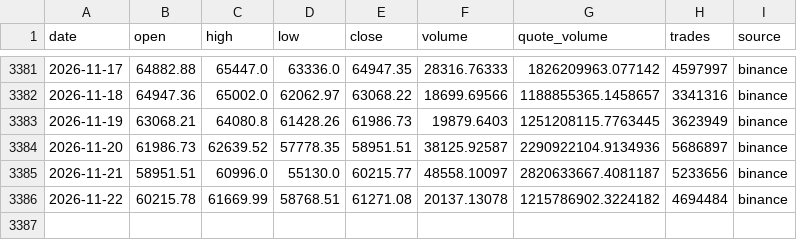
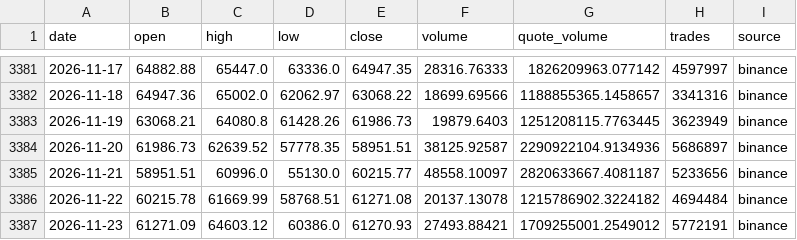
Before and after one commit to aliq8e/crypto-data, a CSV file: data/BTCUSDT_1d.csv, drawn as a sheet; only a part is shown, gaps mark what is left out.

```diff
--- a/data/BTCUSDT_1d.csv
+++ b/data/BTCUSDT_1d.csv
@@ -3386 +3386,2 @@ date,open,high,low,close,volume,quote_volume,trades,source
 2026-11-22,60215.78,61669.99,58768.51,61271.08,20137.13078,1215786902.3224182,4694484,binance
+2026-11-23,61271.09,64603.12,60386.0,61270.93,27493.88421,1709255001.2549012,5772191,binance
```
Also changed, not shown: data/AVAXUSDT_1d.csv, data/BNBUSDT_1d.csv, 8 other files.
